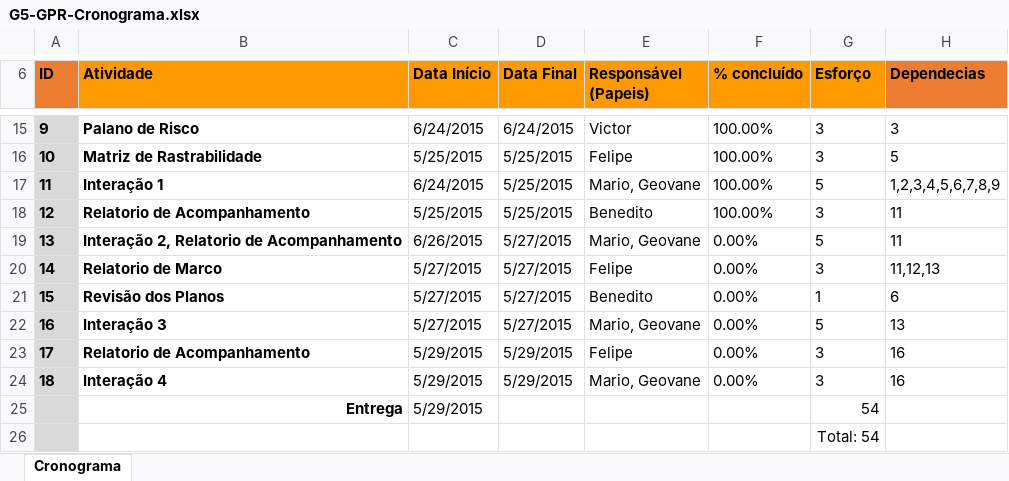
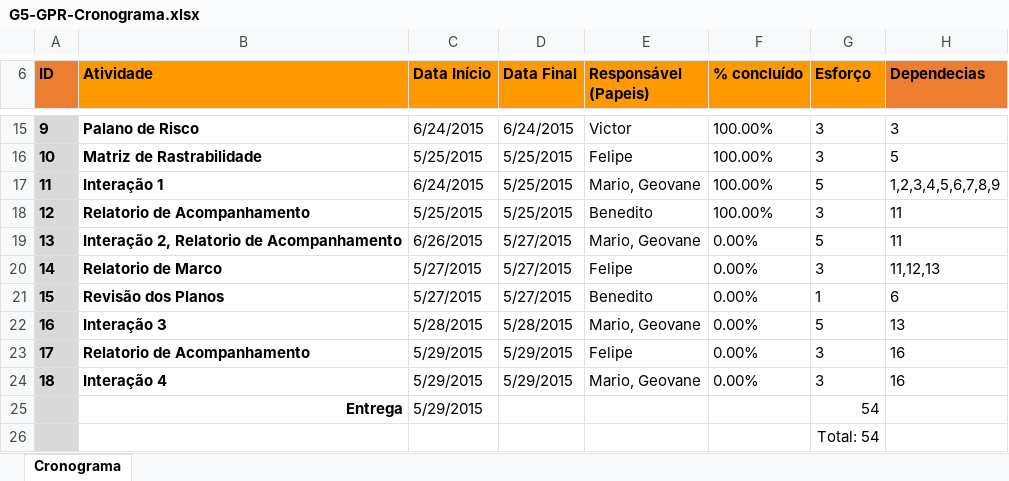
Before and after one commit to mariomjr/GerenciaDeProjetoPMBOK, an Excel workbook: Documentos/Projeto/G5-GPR-Cronograma.xlsx, sheet Cronograma, drawn as a sheet; only a part is shown, gaps mark what is left out; values as stored, in another font and other column widths than the file's, no borders; conditional formats not drawn; the diff names each change by its address in the sheet, - before the commit and + after, or states it on an @@ line.

Commit message:
Commit: Documentos
Geração de relatorios de Marcos, problemas, checklist de plano de
projeto e requisitos

```diff
--- a/Documentos/Projeto/G5-GPR-Cronograma.xlsx (sheet Cronograma)
+++ b/Documentos/Projeto/G5-GPR-Cronograma.xlsx (sheet Cronograma)
-C22 (Data Início): 5/27/2015
+C22 (Data Início): 5/28/2015
-D22 (Data Final): 5/27/2015
+D22 (Data Final): 5/28/2015
```
Also changed, not shown: 3 other files.
